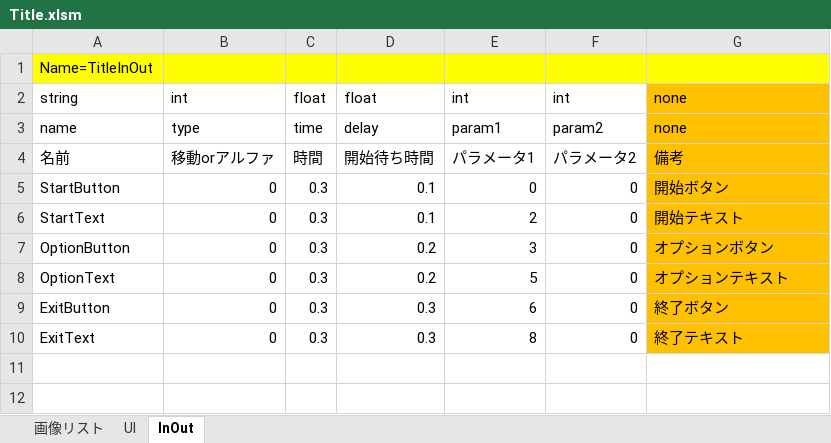
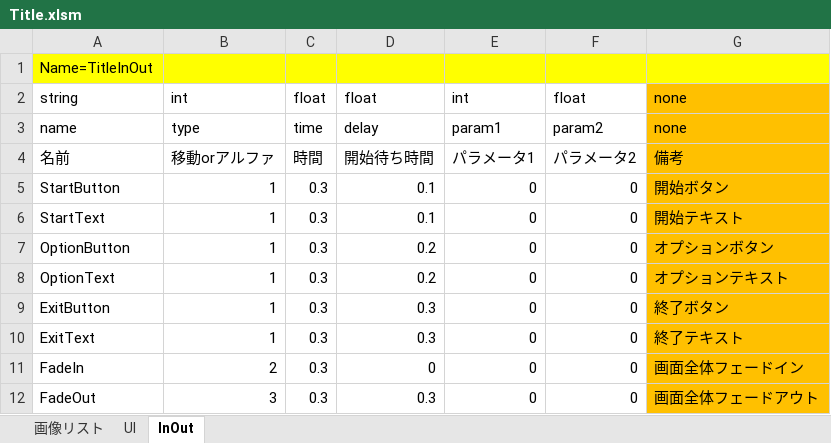
Before and after one commit to artisan-sawasaka/GameBasic, an Excel workbook: resource/master_edit/Title.xlsm, sheet InOut, drawn as a sheet; values as stored, in another font and other column widths than the file's, no borders; the diff names each change by its address in the sheet, - before the commit and + after, or states it on an @@ line.

```diff
--- a/resource/master_edit/Title.xlsm (sheet InOut)
+++ b/resource/master_edit/Title.xlsm (sheet InOut)
-F2: int
+F2: float
-B5:B10: 0
+B5:B10: 1
-E6: 2
+E6: 0
-E7: 3
+E7: 0
-E8: 5
+E8: 0
-E9: 6
+E9: 0
-E10: 8
+E10: 0
+row 11: FadeIn | 2 | 0.3 | 0 | 0 | 0 | 画面全体フェードイン
+row 12: FadeOut | 3 | 0.3 | 0.3 | 0 | 0 | 画面全体フェードアウト
```
Also changed, not shown: resource/master/Const.xlsm, resource/master/Title.xlsm, 14 other files.
